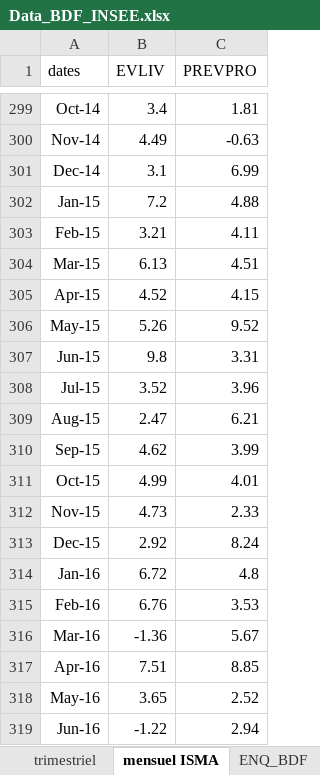
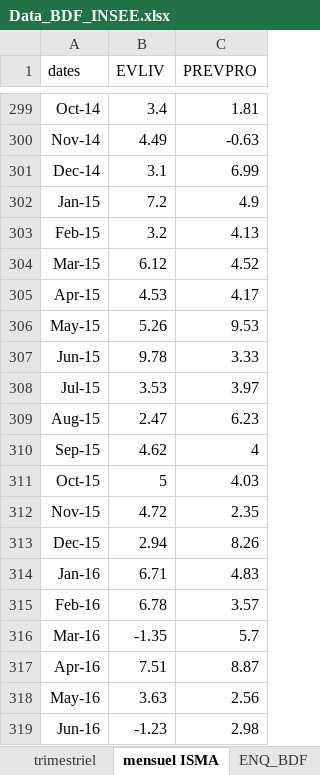
Before and after one commit to vito100-8/Nowcasting-with-LLM, an Excel workbook: Data_BDF_INSEE.xlsx, sheet mensuel ISMA, drawn as a sheet; only a part is shown, gaps mark what is left out; values as stored, in another font and other column widths than the file's, no borders; the diff covers the shown part only; the diff names each change by its address in the sheet, - before the commit and + after, or states it on an @@ line.

```diff
--- a/Data_BDF_INSEE.xlsx (sheet mensuel ISMA)
+++ b/Data_BDF_INSEE.xlsx (sheet mensuel ISMA)
-C302 (PREVPRO): 4.88
+C302 (PREVPRO): 4.9
-B303 (EVLIV): 3.21
+B303 (EVLIV): 3.2
-C303 (PREVPRO): 4.11
+C303 (PREVPRO): 4.13
-B304 (EVLIV): 6.13
+B304 (EVLIV): 6.12
-C304 (PREVPRO): 4.51
+C304 (PREVPRO): 4.52
-B305 (EVLIV): 4.52
+B305 (EVLIV): 4.53
-C305 (PREVPRO): 4.15
+C305 (PREVPRO): 4.17
-C306 (PREVPRO): 9.52
+C306 (PREVPRO): 9.53
-B307 (EVLIV): 9.8
+B307 (EVLIV): 9.78
-C307 (PREVPRO): 3.31
+C307 (PREVPRO): 3.33
-B308 (EVLIV): 3.52
+B308 (EVLIV): 3.53
-C308 (PREVPRO): 3.96
+C308 (PREVPRO): 3.97
-C309 (PREVPRO): 6.21
+C309 (PREVPRO): 6.23
-C310 (PREVPRO): 3.99
+C310 (PREVPRO): 4
-B311 (EVLIV): 4.99
+B311 (EVLIV): 5
-C311 (PREVPRO): 4.01
+C311 (PREVPRO): 4.03
-B312 (EVLIV): 4.73
+B312 (EVLIV): 4.72
-C312 (PREVPRO): 2.33
+C312 (PREVPRO): 2.35
-B313 (EVLIV): 2.92
+B313 (EVLIV): 2.94
-C313 (PREVPRO): 8.24
+C313 (PREVPRO): 8.26
-B314 (EVLIV): 6.72
+B314 (EVLIV): 6.71
-C314 (PREVPRO): 4.8
+C314 (PREVPRO): 4.83
-B315 (EVLIV): 6.76
+B315 (EVLIV): 6.78
-C315 (PREVPRO): 3.53
+C315 (PREVPRO): 3.57
-B316 (EVLIV): -1.36
+B316 (EVLIV): -1.35
-C316 (PREVPRO): 5.67
+C316 (PREVPRO): 5.7
-C317 (PREVPRO): 8.85
+C317 (PREVPRO): 8.87
-B318 (EVLIV): 3.65
+B318 (EVLIV): 3.63
-C318 (PREVPRO): 2.52
+C318 (PREVPRO): 2.56
-B319 (EVLIV): -1.22
+B319 (EVLIV): -1.23
-C319 (PREVPRO): 2.94
+C319 (PREVPRO): 2.98
```
Also changed, not shown: 10 added rows and 194 edited cells elsewhere in this sheet, sheet ENQ_BDF, sheet ENQ_INSEE, sheet trimestriel.
